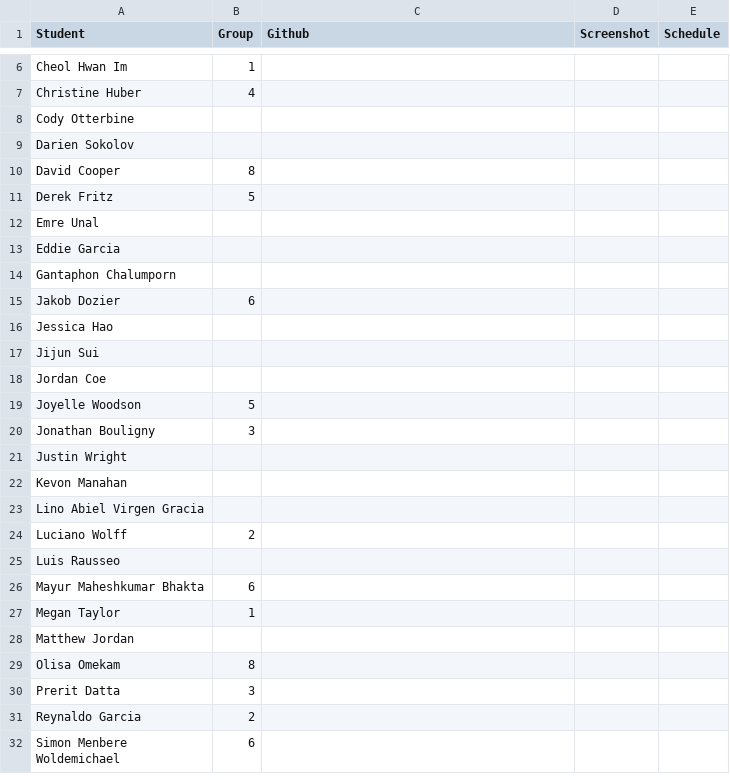
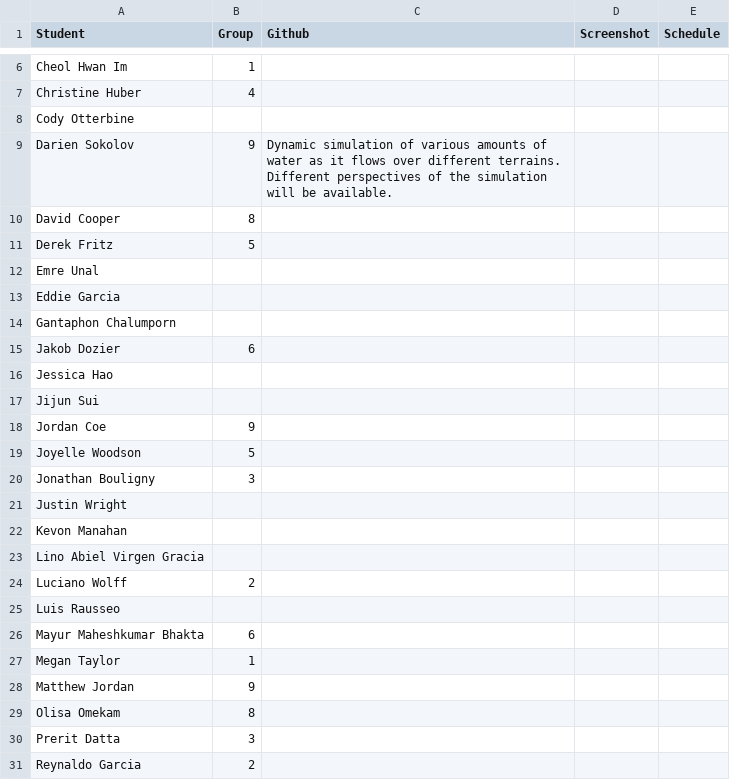
Before and after one commit to iDataVisualizationLab/5331Virtual-Reality, a CSV file: P2/P2.csv, drawn as a sheet; only a part is shown, gaps mark what is left out; the shorter side is filled out with more unchanged rows.

Commit message:
update team

```diff
--- a/P2/P2.csv
+++ b/P2/P2.csv
@@ -8,3 +8,3 @@ Christine Huber,4,,,
 Cody Otterbine,,,,
-Darien Sokolov,,,,
+Darien Sokolov,9,Dynamic simulation of various amounts of water as it flows over different terrains. Different perspectives of the simulation will be available.,,
 David Cooper,8,,,
@@ -17,3 +17,3 @@ Jessica Hao,,,,
 Jijun Sui,,,,
-Jordan Coe,,,,
+Jordan Coe,9,,,
 Joyelle Woodson,5,,,
@@ -27,3 +27,3 @@ Mayur Maheshkumar Bhakta,6,,,
 Megan Taylor,1,,,
-Matthew Jordan,,,,
+Matthew Jordan,9,,,
 Olisa Omekam,8,,,
```
